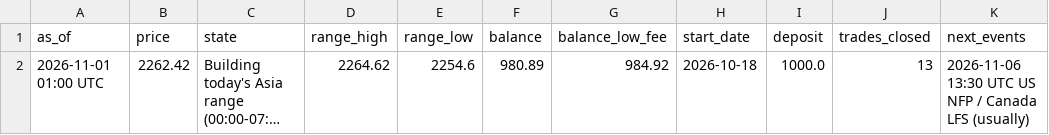
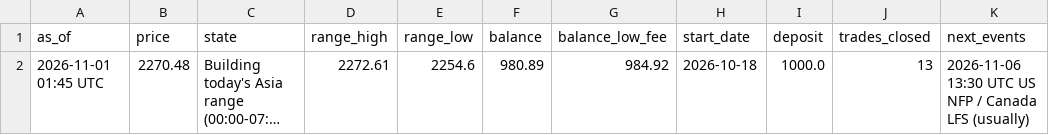
Before and after one commit to debtsolverscanada-lgtm/trading-results, a CSV file: data/live_status.csv, drawn as a sheet; long unchanged cells end in …; the diff names each change by its address in the sheet, - before the commit and + after, or states it on an @@ line.

```diff
--- a/data/live_status.csv
+++ b/data/live_status.csv
-A2 (as_of): 2026-11-01 01:00 UTC
+A2 (as_of): 2026-11-01 01:45 UTC
-B2 (price): 2262.42
+B2 (price): 2270.48
-D2 (range_high): 2264.62
+D2 (range_high): 2272.61
```
Also changed, not shown: 1 other file.
